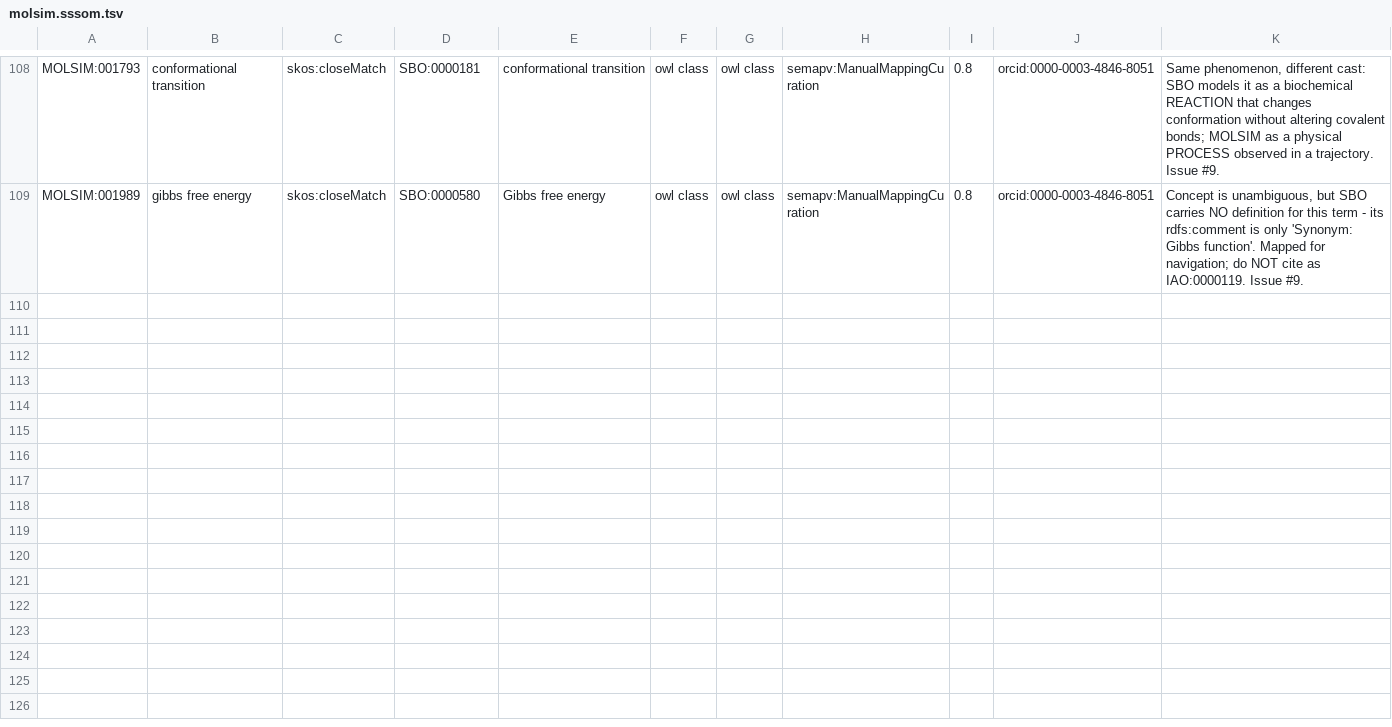
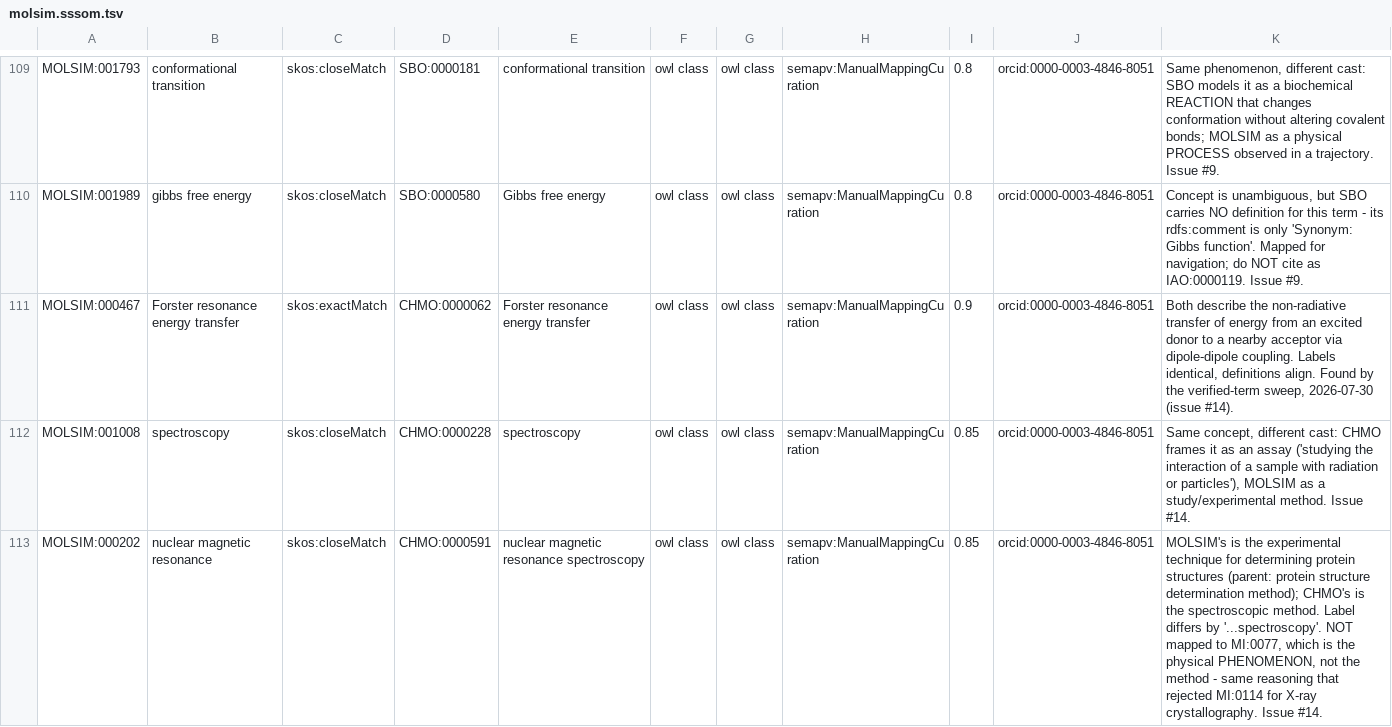
Before and after one commit to CPCLab/molsim-ontology, a TSV file: src/ontology/mappings/molsim.sssom.tsv, drawn as a sheet; only a part is shown, gaps mark what is left out; the diff covers the shown part only; the diff names each change by its address in the sheet, - before the commit and + after, or states it on an @@ line.

Commit message:
Update molsim.sssom.tsv

```diff
--- a/src/ontology/mappings/molsim.sssom.tsv
+++ b/src/ontology/mappings/molsim.sssom.tsv
+row 111: MOLSIM:000467 | Forster resonance energy transfer | skos:exactMatch | CHMO:0000062 | Forster resonance energy transfer | owl class | owl class | semapv:ManualMappingCuration | 0.9 | orcid:0000-0003-4846-8051 | Both describe the non-radiative transfer of energy from an excited donor to a nearby acceptor via dipole-dipole coupling. Labels identical, definitions align. Found by the verified-term sweep, 2026-07-30 (issue #14).
+row 112: MOLSIM:001008 | spectroscopy | skos:closeMatch | CHMO:0000228 | spectroscopy | owl class | owl class | semapv:ManualMappingCuration | 0.85 | orcid:0000-0003-4846-8051 | Same concept, different cast: CHMO frames it as an assay ('studying the interaction of a sample with radiation or particles'), MOLSIM as a study/experimental method. Issue #14.
+row 113: MOLSIM:000202 | nuclear magnetic resonance | skos:closeMatch | CHMO:0000591 | nuclear magnetic resonance spectroscopy | owl class | owl class | semapv:ManualMappingCuration | 0.85 | orcid:0000-0003-4846-8051 | MOLSIM's is the experimental technique for determining protein structures (parent: protein structure determination method); CHMO's is the spectroscopic method. Label differs by '...spectroscopy'. NOT mapped to MI:0077, which is the physical PHENOMENON, not the method - same reasoning that rejected MI:0114 for X-ray crystallography. Issue #14.
```
Also changed, not shown: 3 added rows elsewhere in this file.
